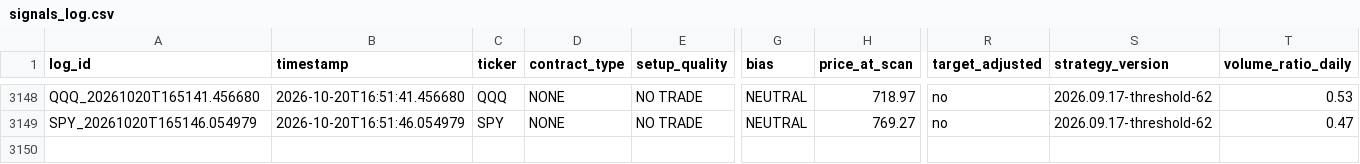
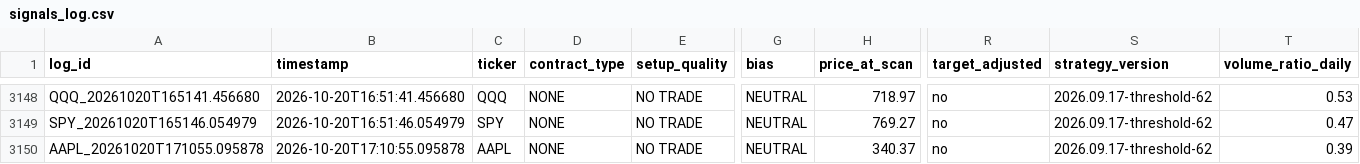
Before and after one commit to xel0irg/stock-ai-bot, a CSV file: backtest/signals_log.csv, drawn as a sheet; only a part is shown, gaps mark what is left out; rows hold the shown columns only; the diff names each change by its address in the sheet, - before the commit and + after, or states it on an @@ line.

Commit message:
chore: update backtest log + prescreener state [skip ci]

```diff
--- a/backtest/signals_log.csv
+++ b/backtest/signals_log.csv
+row 3150: AAPL_20261020T171055.095878 | 2026-10-20T17:10:55.095878 | AAPL | NONE | NO TRADE | NEUTRAL | 340.37 | no | 2026.09.17-threshold-62 | 0.39
```
Also changed, not shown: 1 other file.
